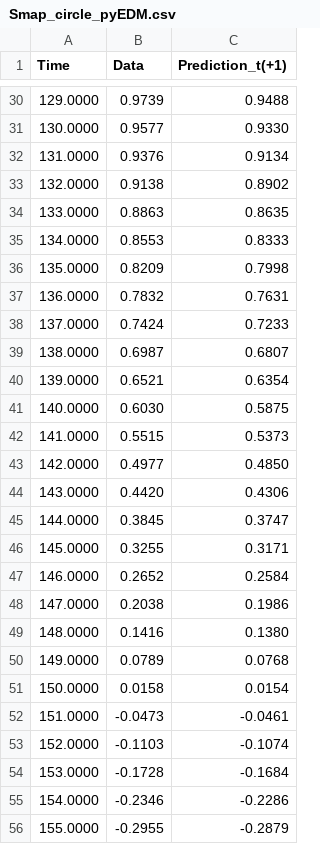
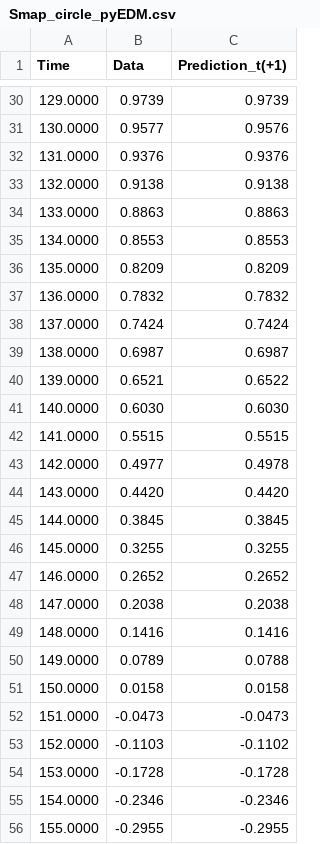
Before and after one commit to SugiharaLab/pyEDM, a CSV file: pyEDM/data/Smap_circle_pyEDM.csv, drawn as a sheet; only a part is shown, gaps mark what is left out; the diff covers the shown part only.

```diff
--- a/pyEDM/data/Smap_circle_pyEDM.csv
+++ b/pyEDM/data/Smap_circle_pyEDM.csv
@@ -30,27 +30,27 @@ Time,Data,Prediction_t(+1)
-129.0000,0.9739,0.9488
-130.0000,0.9577,0.9330
-131.0000,0.9376,0.9134
-132.0000,0.9138,0.8902
-133.0000,0.8863,0.8635
-134.0000,0.8553,0.8333
-135.0000,0.8209,0.7998
-136.0000,0.7832,0.7631
-137.0000,0.7424,0.7233
-138.0000,0.6987,0.6807
-139.0000,0.6521,0.6354
-140.0000,0.6030,0.5875
-141.0000,0.5515,0.5373
-142.0000,0.4977,0.4850
-143.0000,0.4420,0.4306
-144.0000,0.3845,0.3747
-145.0000,0.3255,0.3171
-146.0000,0.2652,0.2584
-147.0000,0.2038,0.1986
-148.0000,0.1416,0.1380
-149.0000,0.0789,0.0768
-150.0000,0.0158,0.0154
-151.0000,-0.0473,-0.0461
-152.0000,-0.1103,-0.1074
-153.0000,-0.1728,-0.1684
-154.0000,-0.2346,-0.2286
-155.0000,-0.2955,-0.2879
+129.0000,0.9739,0.9739
+130.0000,0.9577,0.9576
+131.0000,0.9376,0.9376
+132.0000,0.9138,0.9138
+133.0000,0.8863,0.8863
+134.0000,0.8553,0.8553
+135.0000,0.8209,0.8209
+136.0000,0.7832,0.7832
+137.0000,0.7424,0.7424
+138.0000,0.6987,0.6987
+139.0000,0.6521,0.6522
+140.0000,0.6030,0.6030
+141.0000,0.5515,0.5515
+142.0000,0.4977,0.4978
+143.0000,0.4420,0.4420
+144.0000,0.3845,0.3845
+145.0000,0.3255,0.3255
+146.0000,0.2652,0.2652
+147.0000,0.2038,0.2038
+148.0000,0.1416,0.1416
+149.0000,0.0789,0.0788
+150.0000,0.0158,0.0158
+151.0000,-0.0473,-0.0473
+152.0000,-0.1103,-0.1102
+153.0000,-0.1728,-0.1728
+154.0000,-0.2346,-0.2346
+155.0000,-0.2955,-0.2955
```
Also changed, not shown: 71 edited cells elsewhere in this file, pyEDM/data/Smap_embd_block_3sp_pyEDM.csv, 4 other files.
